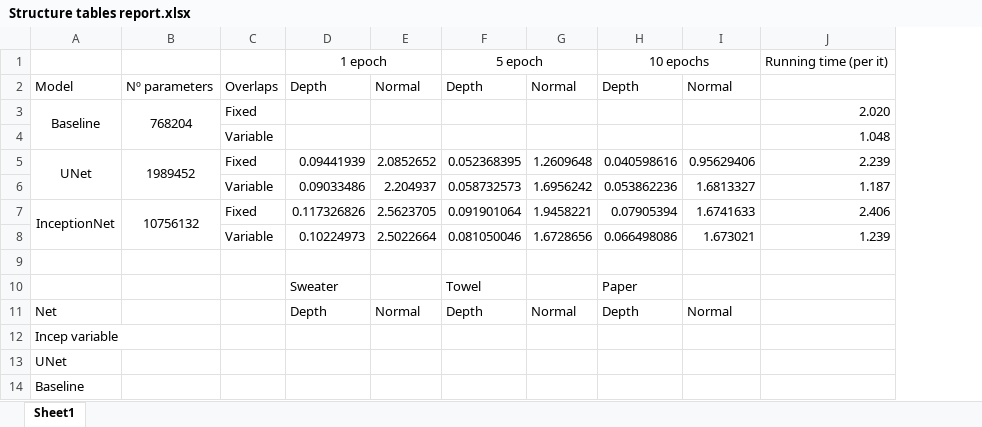
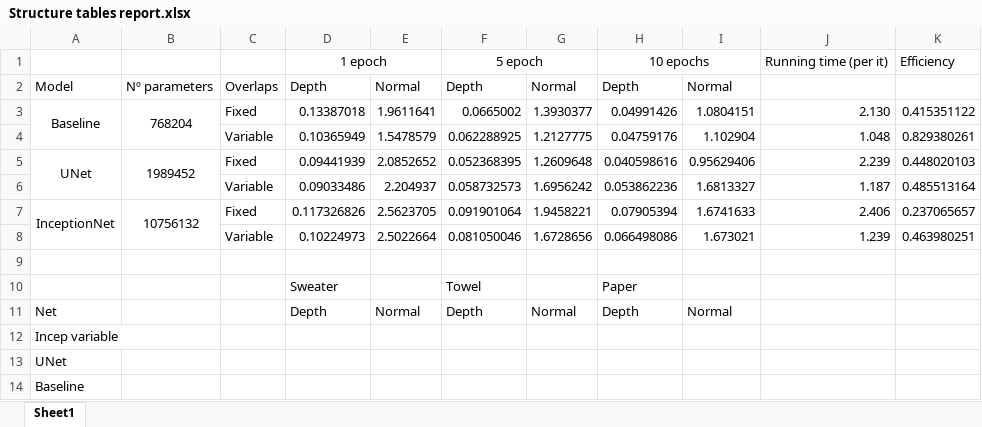
Before and after one commit to Atamarado/DLVR_3DReconstruction, an Excel workbook: Structure tables report.xlsx, sheet Sheet1, drawn as a sheet; values as stored, in another font and other column widths than the file's, no borders; removed rows and columns are numbered as before the commit, all else as after; the diff names each change by its address in the sheet, - before the commit and + after, or states it on an @@ line.

Commit message:
Report table finished (categorical part remaining)

```diff
--- a/Structure tables report.xlsx (sheet Sheet1)
+++ b/Structure tables report.xlsx (sheet Sheet1)
+column K, rows 1-3: Efficiency |  | 0.415351122; rows 5-8: 0.448020103 | 0.485513164 | 0.237065657 | 0.463980251
-D3: (empty)
+D3: 0.13387018
-E3: (empty)
+E3: 1.9611641
-F3: (empty)
+F3: 0.0665002
-G3: (empty)
+G3: 1.3930377
-H3: (empty)
+H3: 0.04991426
-I3: (empty)
+I3: 1.0804151
-J3: 2.020
+J3: 2.130
-row 4:  |  | Variable |  |  |  |  |  |  | 1.048
+row 4:  |  | Variable | 0.10365949 | 1.5478579 | 0.062288925 | 1.2127775 | 0.04759176 | 1.102904 | 1.048 | 0.829380261
```
